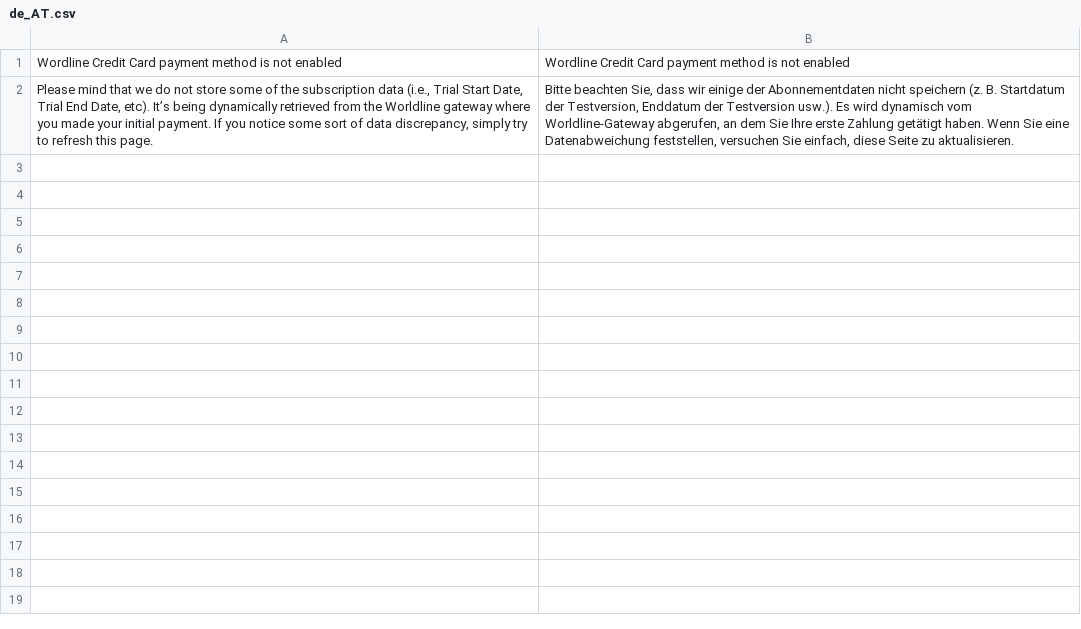
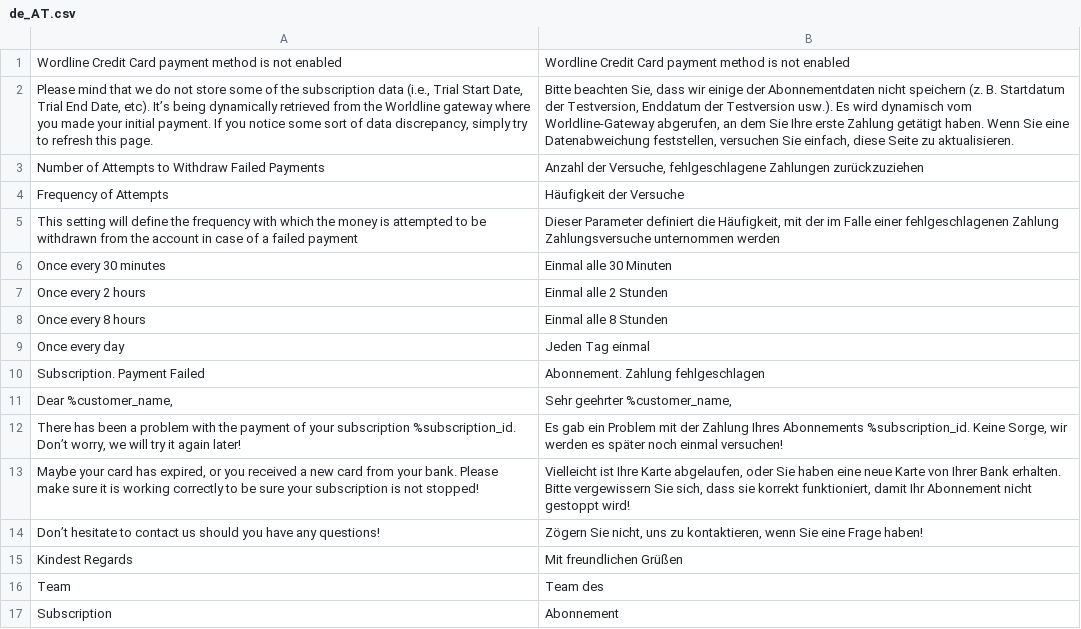
Before and after one commit to wl-online-payments-direct/plugin-magento-recurring-payments, a CSV file: i18n/de_AT.csv, drawn as a sheet; the diff names each change by its address in the sheet, - before the commit and + after, or states it on an @@ line.

```diff
--- a/i18n/de_AT.csv
+++ b/i18n/de_AT.csv
+row 3: Number of Attempts to Withdraw Failed Payments | Anzahl der Versuche, fehlgeschlagene Zahlungen zurückzuziehen
+row 4: Frequency of Attempts | Häufigkeit der Versuche
+row 5: This setting will define the frequency with which the money is attempted to be withdrawn from the account in case of a failed payment | Dieser Parameter definiert die Häufigkeit, mit der im Falle einer fehlgeschlagenen Zahlung Zahlungsversuche unternommen werden
+row 6: Once every 30 minutes | Einmal alle 30 Minuten
+row 7: Once every 2 hours | Einmal alle 2 Stunden
+row 8: Once every 8 hours | Einmal alle 8 Stunden
+row 9: Once every day | Jeden Tag einmal
+row 10: Subscription. Payment Failed | Abonnement. Zahlung fehlgeschlagen
+row 11: Dear %customer_name, | Sehr geehrter %customer_name,
+row 12: There has been a problem with the payment of your subscription %subscription_id. Don’t worry, we will try it again later! | Es gab ein Problem mit der Zahlung Ihres Abonnements %subscription_id. Keine Sorge, wir werden es später noch einmal versuchen!
+row 13: Maybe your card has expired, or you received a new card from your bank. Please make sure it is working correctly to be sure your subscription is not stopped! | Vielleicht ist Ihre Karte abgelaufen, oder Sie haben eine neue Karte von Ihrer Bank erhalten. Bitte vergewissern Sie sich, dass sie korrekt funktioniert, damit Ihr Abonnement nicht gestoppt wird!
+row 14: Don’t hesitate to contact us should you have any questions! | Zögern Sie nicht, uns zu kontaktieren, wenn Sie eine Frage haben!
+row 15: Kindest Regards | Mit freundlichen Grüßen
+row 16: Team | Team des
+row 17: Subscription | Abonnement
```
Also changed, not shown: i18n/de_CH.csv, i18n/de_DE.csv, 48 other files.
